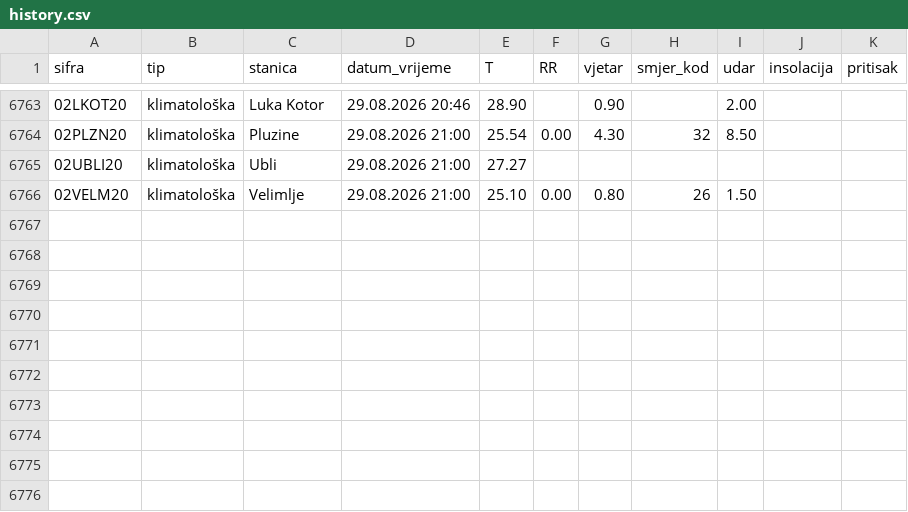
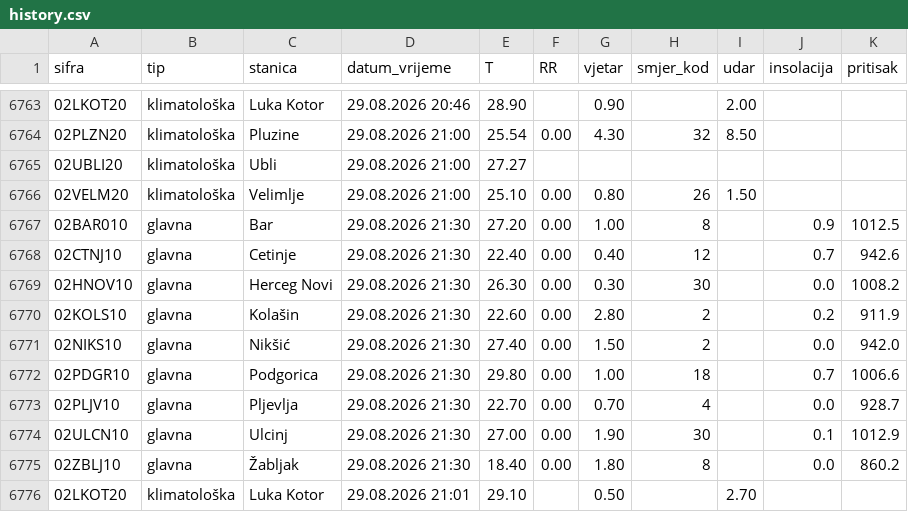
Before and after one commit to forkusis/MeteoMNEv2, a CSV file: data/history.csv, drawn as a sheet; only a part is shown, gaps mark what is left out.

```diff
--- a/data/history.csv
+++ b/data/history.csv
@@ -6766 +6766,11 @@ sifra,tip,stanica,datum_vrijeme,T,RR,vjetar,smjer_kod,udar,insolacija,pritisak
 02VELM20,klimatološka,Velimlje,29.08.2026 21:00,25.10,0.00,0.80,26,1.50,,
+02BAR010,glavna,Bar,29.08.2026 21:30,27.20,0.00,1.00,8,,0.9,1012.5
+02CTNJ10,glavna,Cetinje,29.08.2026 21:30,22.40,0.00,0.40,12,,0.7,942.6
+02HNOV10,glavna,Herceg Novi,29.08.2026 21:30,26.30,0.00,0.30,30,,0.0,1008.2
+02KOLS10,glavna,Kolašin,29.08.2026 21:30,22.60,0.00,2.80,2,,0.2,911.9
+02NIKS10,glavna,Nikšić,29.08.2026 21:30,27.40,0.00,1.50,2,,0.0,942.0
+02PDGR10,glavna,Podgorica,29.08.2026 21:30,29.80,0.00,1.00,18,,0.7,1006.6
+02PLJV10,glavna,Pljevlja,29.08.2026 21:30,22.70,0.00,0.70,4,,0.0,928.7
+02ULCN10,glavna,Ulcinj,29.08.2026 21:30,27.00,0.00,1.90,30,,0.1,1012.9
+02ZBLJ10,glavna,Žabljak,29.08.2026 21:30,18.40,0.00,1.80,8,,0.0,860.2
+02LKOT20,klimatološka,Luka Kotor,29.08.2026 21:01,29.10,,0.50,,2.70,,
```
Also changed, not shown: 11 other files.
